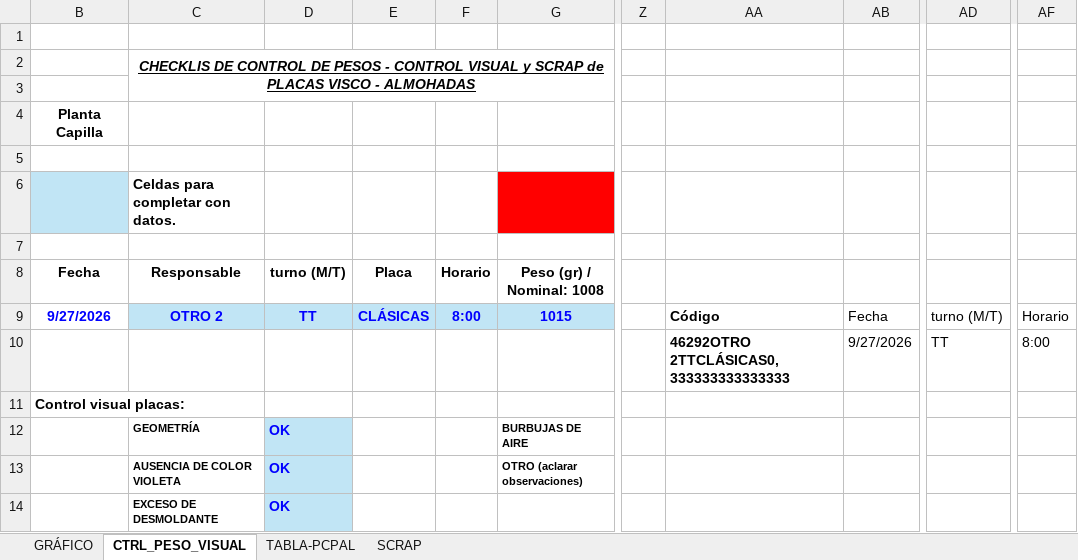
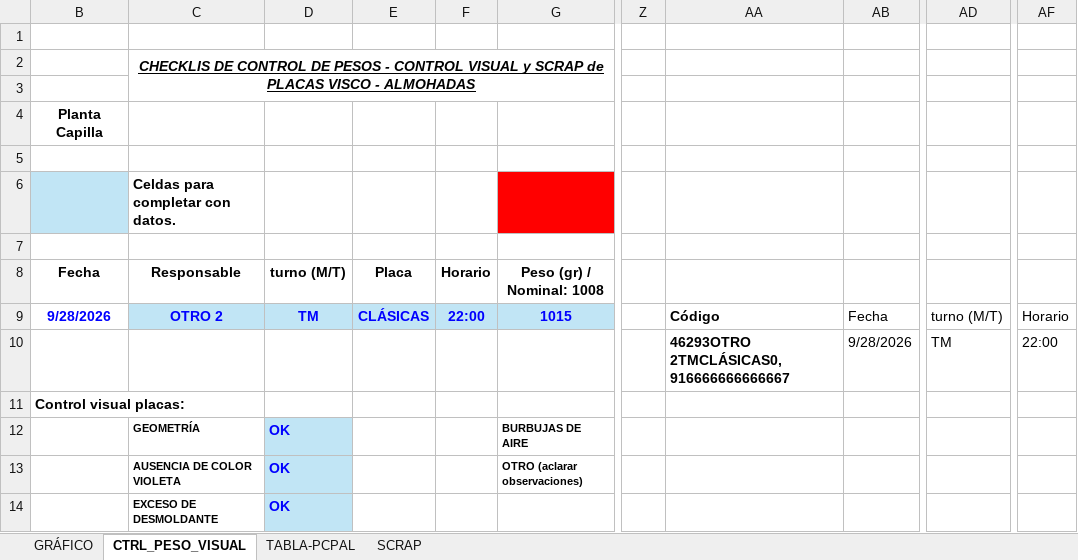
Before and after one commit to Lucasarielb23/pruebacanal, an Excel workbook: Registro_PLACAS_VISCO_ALMOHADAS.xlsm, sheet CTRL_PESO_VISUAL, drawn as a sheet; only a part is shown, gaps mark what is left out; values as stored, in another font and other column widths than the file's, no borders; charts and pictures and conditional formats not drawn; the diff names each change by its address in the sheet, - before the commit and + after, or states it on an @@ line.

```diff
--- a/Registro_PLACAS_VISCO_ALMOHADAS.xlsm (sheet CTRL_PESO_VISUAL)
+++ b/Registro_PLACAS_VISCO_ALMOHADAS.xlsm (sheet CTRL_PESO_VISUAL)
-B9: 9/27/2026
+B9: 9/28/2026
-D9: TT
+D9: TM
-F9: 8:00
+F9: 22:00
-AA10: 46292OTRO 2TTCLÁSICAS0,333333333333333
+AA10: 46293OTRO 2TMCLÁSICAS0,916666666666667
-AB10: 9/27/2026
+AB10: 9/28/2026
-AD10: TT
+AD10: TM
-AF10: 8:00
+AF10: 22:00
```
Also changed, not shown: sheet SCRAP, sheet TABLA-PCPAL, sheet GRÁFICO, formulas that keep their value, hidden cells, charts or pictures, 1 other file.
